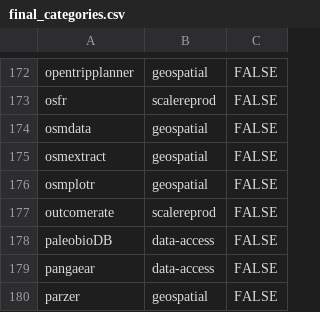
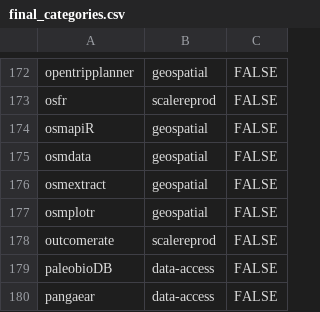
Before and after one commit to ropensci/roregistry, a CSV file: info/final_categories.csv, drawn as a sheet; only a part is shown, gaps mark what is left out; the shorter side is filled out with more unchanged rows; the diff names each change by its address in the sheet, - before the commit and + after, or states it on an @@ line.

Commit message:
add category for osmapiR

```diff
--- a/info/final_categories.csv
+++ b/info/final_categories.csv
+row 174: osmapiR | geospatial | FALSE
```
